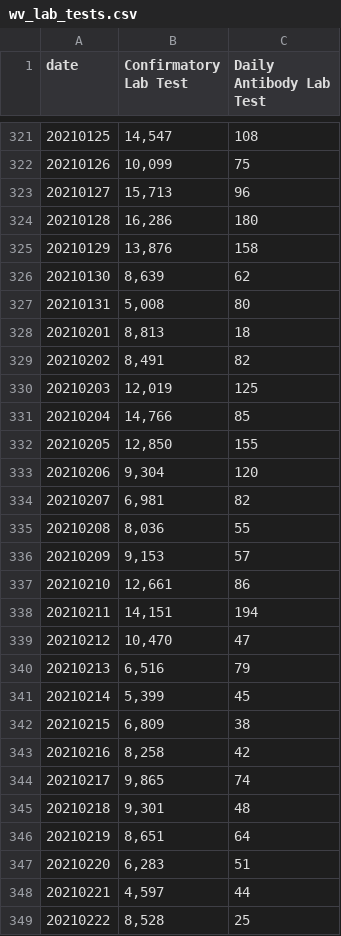
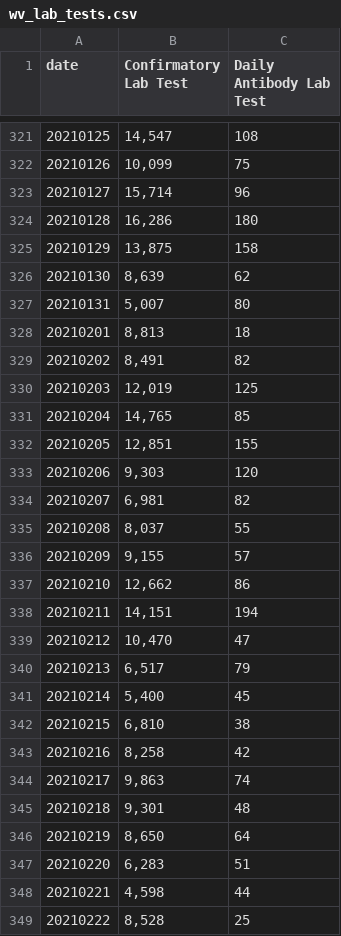
Before and after one commit to COVID19Tracking/covid19-datafetcher, a CSV file: wv_lab_tests.csv, drawn as a sheet; only a part is shown, gaps mark what is left out; the diff covers the shown part only.

```diff
--- a/wv_lab_tests.csv
+++ b/wv_lab_tests.csv
@@ -322,7 +322,7 @@ date,Confirmatory Lab Test,Daily Antibody Lab Test
 20210126,"10,099",75
-20210127,"15,713",96
+20210127,"15,714",96
 20210128,"16,286",180
-20210129,"13,876",158
+20210129,"13,875",158
 20210130,"8,639",62
-20210131,"5,008",80
+20210131,"5,007",80
 20210201,"8,813",18
@@ -330,20 +330,20 @@ date,Confirmatory Lab Test,Daily Antibody Lab Test
 20210203,"12,019",125
-20210204,"14,766",85
-20210205,"12,850",155
-20210206,"9,304",120
+20210204,"14,765",85
+20210205,"12,851",155
+20210206,"9,303",120
 20210207,"6,981",82
-20210208,"8,036",55
-20210209,"9,153",57
-20210210,"12,661",86
+20210208,"8,037",55
+20210209,"9,155",57
+20210210,"12,662",86
 20210211,"14,151",194
 20210212,"10,470",47
-20210213,"6,516",79
-20210214,"5,399",45
-20210215,"6,809",38
+20210213,"6,517",79
+20210214,"5,400",45
+20210215,"6,810",38
 20210216,"8,258",42
-20210217,"9,865",74
+20210217,"9,863",74
 20210218,"9,301",48
-20210219,"8,651",64
+20210219,"8,650",64
 20210220,"6,283",51
-20210221,"4,597",44
+20210221,"4,598",44
 20210222,"8,528",25
```
Also changed, not shown: 27 edited cells elsewhere in this file.
